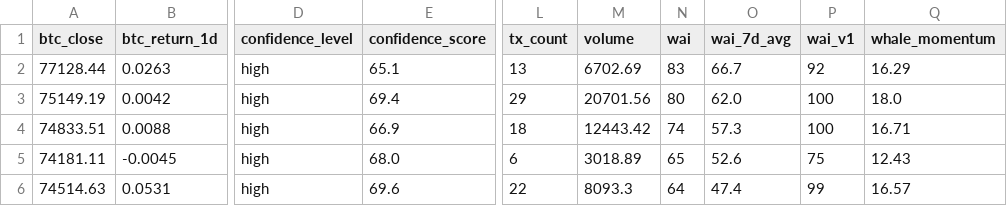
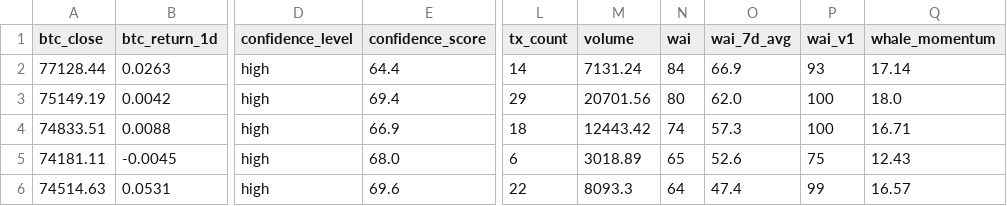
Before and after one commit to Whale-Activity-Analysis/wai-backend, a CSV file: data/wai_history.csv, drawn as a sheet; only a part is shown, gaps mark what is left out; the diff names each change by its address in the sheet, - before the commit and + after, or states it on an @@ line.

```diff
--- a/data/wai_history.csv
+++ b/data/wai_history.csv
-E2 (confidence_score): 65.1
+E2 (confidence_score): 64.4
-L2 (tx_count): 13
+L2 (tx_count): 14
-M2 (volume): 6702.69
+M2 (volume): 7131.24
-N2 (wai): 83
+N2 (wai): 84
-O2 (wai_7d_avg): 66.7
+O2 (wai_7d_avg): 66.9
-P2 (wai_v1): 92
+P2 (wai_v1): 93
-Q2 (whale_momentum): 16.29
+Q2 (whale_momentum): 17.14
```
Also changed, not shown: 1 other file.
